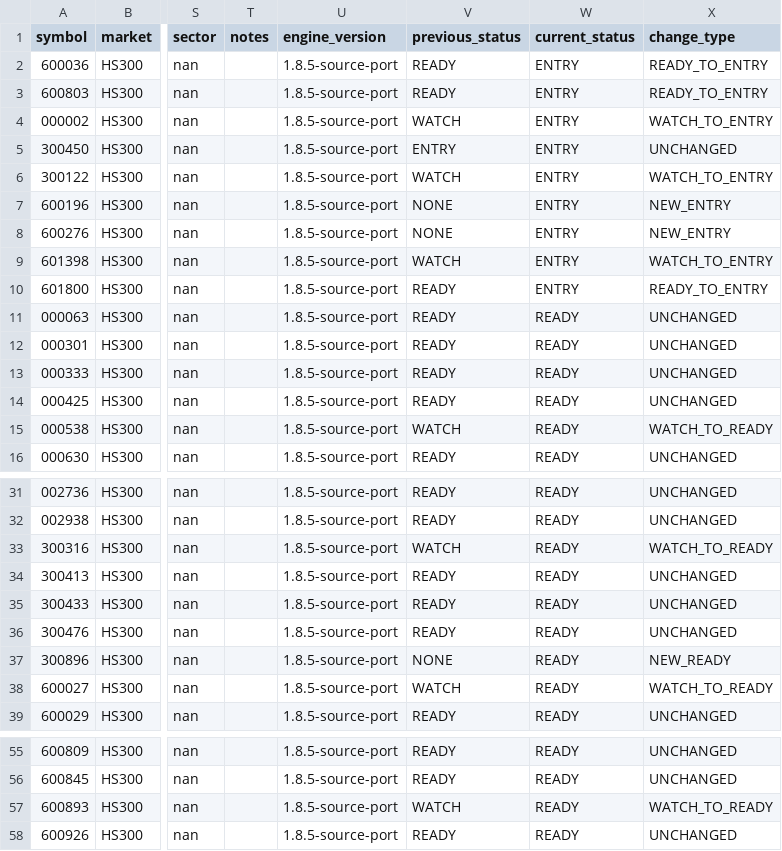
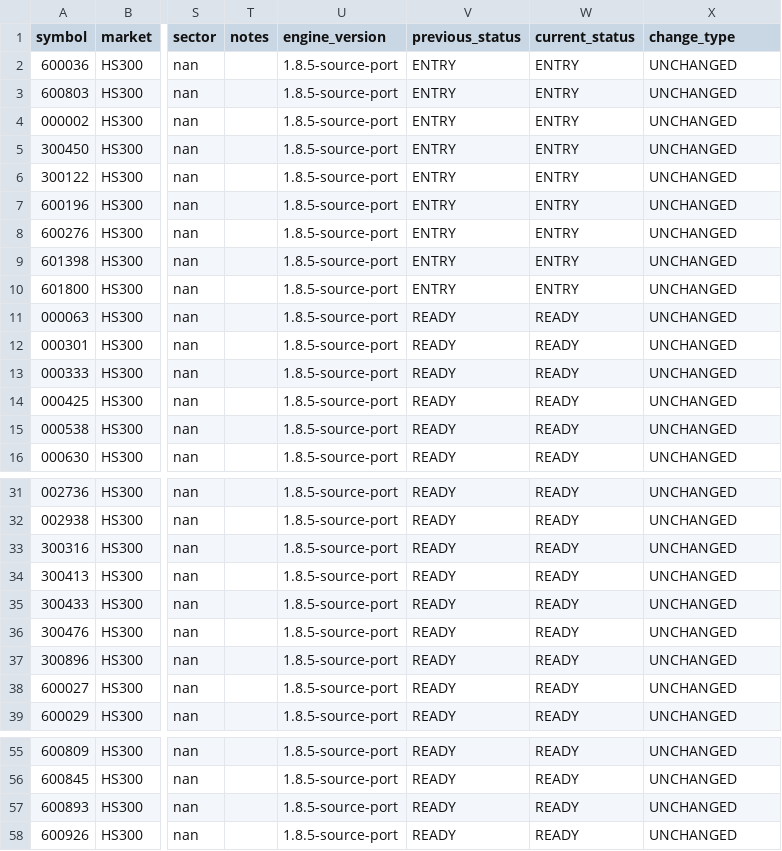
Before and after one commit to CoolSoybean/CWP-Scanner, a CSV file: output/alerts/hs300_changes.csv, drawn as a sheet; only a part is shown, gaps mark what is left out; the diff covers the shown part only; the diff names each change by its address in the sheet, - before the commit and + after, or states it on an @@ line.

```diff
--- a/output/alerts/hs300_changes.csv
+++ b/output/alerts/hs300_changes.csv
-V2:V3 (previous_status): READY
+V2:V3 (previous_status): ENTRY
-X2:X3 (change_type): READY_TO_ENTRY
+X2:X3 (change_type): UNCHANGED
-V4 (previous_status): WATCH
+V4 (previous_status): ENTRY
-X4 (change_type): WATCH_TO_ENTRY
+X4 (change_type): UNCHANGED
-V6 (previous_status): WATCH
+V6 (previous_status): ENTRY
-X6 (change_type): WATCH_TO_ENTRY
+X6 (change_type): UNCHANGED
-V7:V8 (previous_status): NONE
+V7:V8 (previous_status): ENTRY
-X7:X8 (change_type): NEW_ENTRY
+X7:X8 (change_type): UNCHANGED
-V9 (previous_status): WATCH
+V9 (previous_status): ENTRY
-X9 (change_type): WATCH_TO_ENTRY
+X9 (change_type): UNCHANGED
-V10 (previous_status): READY
+V10 (previous_status): ENTRY
-X10 (change_type): READY_TO_ENTRY
+X10 (change_type): UNCHANGED
-V15 (previous_status): WATCH
+V15 (previous_status): READY
-X15 (change_type): WATCH_TO_READY
+X15 (change_type): UNCHANGED
-V33 (previous_status): WATCH
+V33 (previous_status): READY
-X33 (change_type): WATCH_TO_READY
+X33 (change_type): UNCHANGED
-V37 (previous_status): NONE
+V37 (previous_status): READY
-X37 (change_type): NEW_READY
+X37 (change_type): UNCHANGED
-V38 (previous_status): WATCH
+V38 (previous_status): READY
-X38 (change_type): WATCH_TO_READY
+X38 (change_type): UNCHANGED
-V57 (previous_status): WATCH
+V57 (previous_status): READY
-X57 (change_type): WATCH_TO_READY
+X57 (change_type): UNCHANGED
```
Also changed, not shown: 36 edited cells elsewhere in this file, state/signal_history.csv, state/watchlist.csv, 2 other files.
